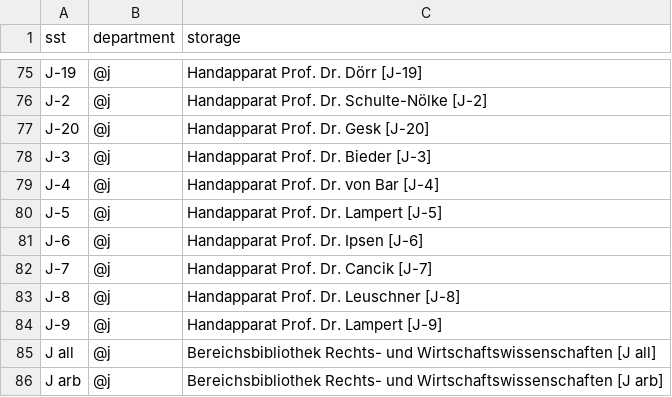
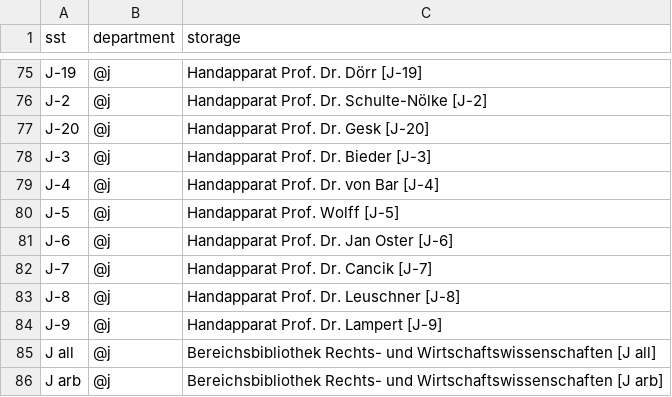
Before and after one commit to UB-Osnabrueck/daia-config, a CSV file: sstmap/DE-700.csv, drawn as a sheet; only a part is shown, gaps mark what is left out.

Commit message:
update file by api commit

```diff
--- a/sstmap/DE-700.csv
+++ b/sstmap/DE-700.csv
@@ -79,4 +79,4 @@ J-3,@j,Handapparat Prof. Dr. Bieder [J-3]
 J-4,@j,Handapparat Prof. Dr. von Bar [J-4]
-J-5,@j,Handapparat Prof. Dr. Lampert [J-5]
-J-6,@j,Handapparat Prof. Dr. Ipsen [J-6]
+J-5,@j,Handapparat Prof. Wolff [J-5]
+J-6,@j,Handapparat Prof. Dr. Jan Oster [J-6]
 J-7,@j,Handapparat Prof. Dr. Cancik [J-7]
```
